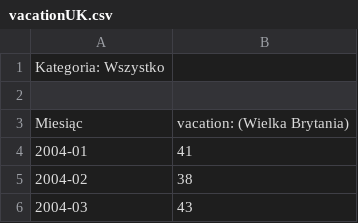
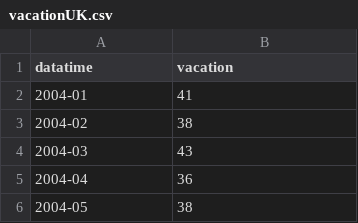
Before and after one commit to AdamKozakowski/TSA-lab2, a CSV file: vacationUK.csv, drawn as a sheet; only a part is shown; the shorter side is filled out with more unchanged rows.

Commit message:
Importing csv files and data engeneering

```diff
--- a/vacationUK.csv
+++ b/vacationUK.csv
@@ -1,4 +1,2 @@
-Kategoria: Wszystko
-
-Miesiąc,vacation: (Wielka Brytania)
+datatime,vacation
 2004-01,41
```
Also changed, not shown: 1 other file.
